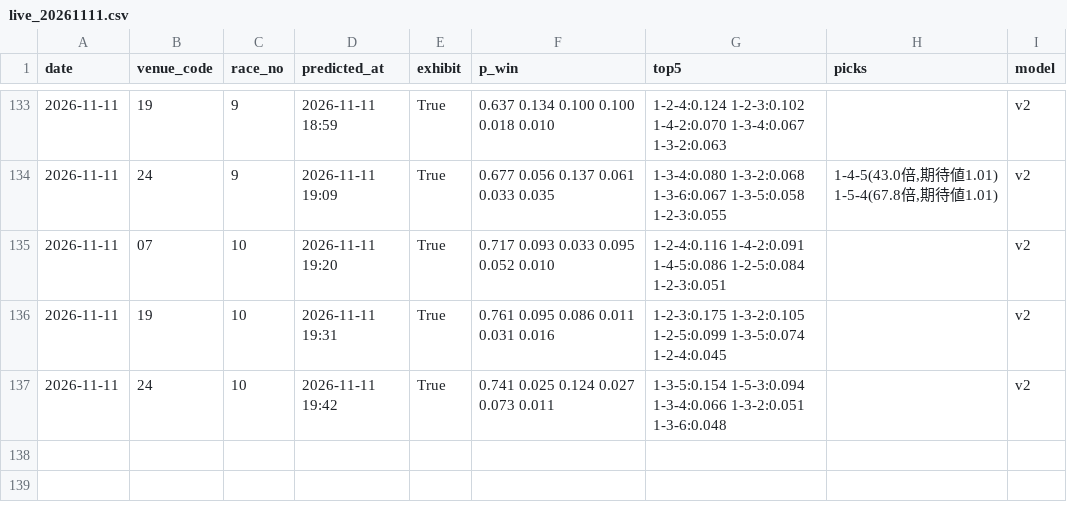
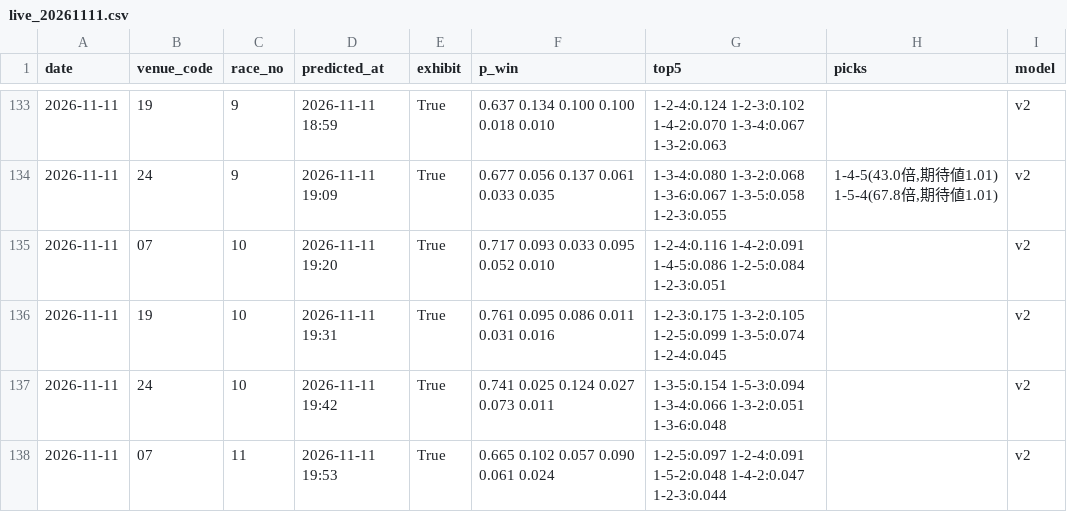
Before and after one commit to yadon-code/yoso-ai, a CSV file: data/predictions/live_20261111.csv, drawn as a sheet; only a part is shown, gaps mark what is left out.

```diff
--- a/data/predictions/live_20261111.csv
+++ b/data/predictions/live_20261111.csv
@@ -137 +137,2 @@ date,venue_code,race_no,predicted_at,exhibit,p_win,top5,picks,model
 2026-11-11,24,10,2026-11-11 19:42,True,0.741 0.025 0.124 0.027 0.073 0.011,1-3-5:0.154 1-5-3:0.094 1-3-4:0.066 1-3-2:0.051 1-3-6:0.048,,v2
+2026-11-11,07,11,2026-11-11 19:53,True,0.665 0.102 0.057 0.090 0.061 0.024,1-2-5:0.097 1-2-4:0.091 1-5-2:0.048 1-4-2:0.047 1-2-3:0.044,,v2
```
Also changed, not shown: data/odds_pre/pre_20261111.csv, data/paper/results_live.csv, 2 other files.
